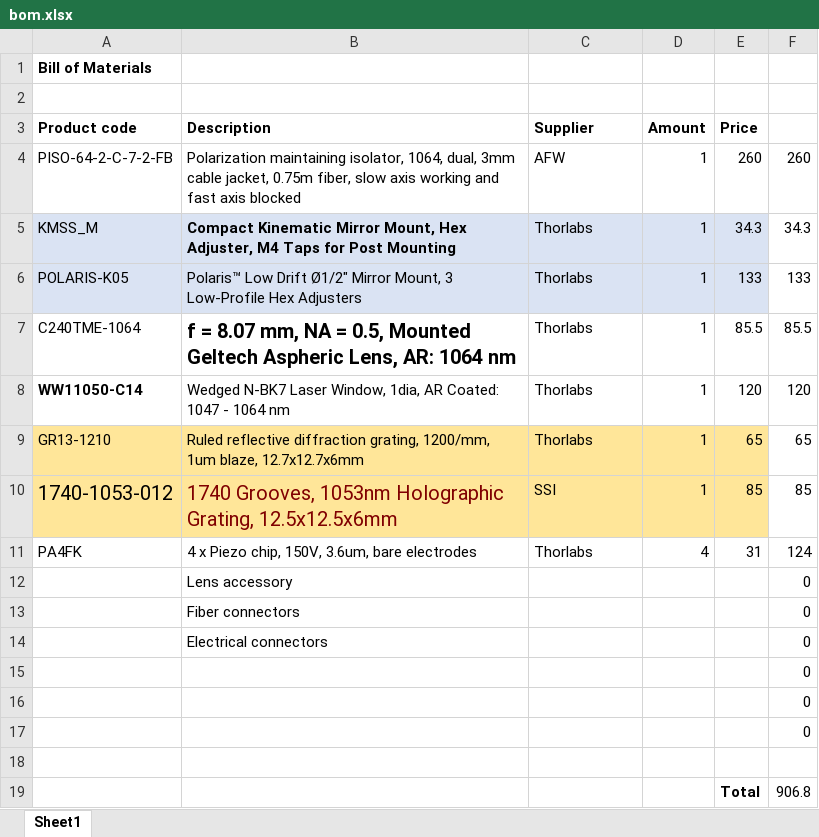
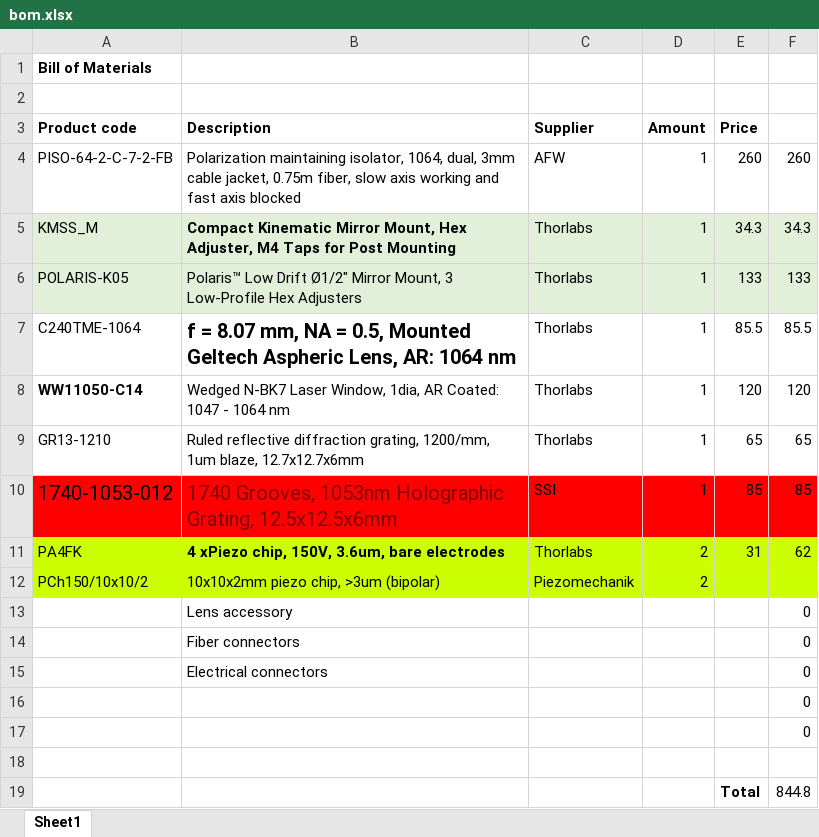
Before and after one commit to spicydonkey/ecdl, an Excel workbook: docs/bom.xlsx, sheet Sheet1, drawn as a sheet; values as stored, in another font and other column widths than the file's, no borders; removed rows and columns are numbered as before the commit, all else as after; the diff names each change by its address in the sheet, - before the commit and + after, or states it on an @@ line.

```diff
--- a/docs/bom.xlsx (sheet Sheet1)
+++ b/docs/bom.xlsx (sheet Sheet1)
-A5:E6 fill: #DAE3F3
+A5:E6 fill: #E2F0D9
-F5:F6 fill: none
+F5:F6 fill: #E2F0D9
-A9:E9 fill: #FFE699
+A9:E9 fill: none
-A10:E10 fill: #FFE699
+A10:E10 fill: #FF0000
-F10 fill: none
+F10 fill: #FF0000
-A11:F11 fill: none
+A11:F11 fill: #CCFF00
-B11 (Description): 4 x Piezo chip, 150V, 3.6um, bare electrodes
+B11 (Description): 4 xPiezo chip, 150V, 3.6um, bare electrodes
-B11 bold: off
+B11 bold: on
-D11 (Amount): 4
+D11 (Amount): 2
-F11: 124
+F11: 62
+row 12: PCh150/10x10/2 | 10x10x2mm piezo chip, >3um (bipolar) | Piezomechanik | 2
-row 17:  |  |  |  |  | 0
-F19: 906.8
+F19: 844.8
```
Also changed, not shown: formulas that keep their value, 5 other files.
